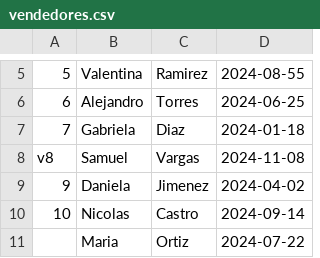
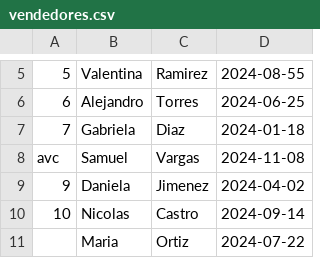
Before and after one commit to jyuler/curso-poo, a CSV file: gestionventas/data/vendedores.csv, drawn as a sheet; only a part is shown, gaps mark what is left out; the diff names each change by its address in the sheet, - before the commit and + after, or states it on an @@ line.

```diff
--- a/gestionventas/data/vendedores.csv
+++ b/gestionventas/data/vendedores.csv
-A8: v8
+A8: avc
```
Also changed, not shown: 5 other files.
